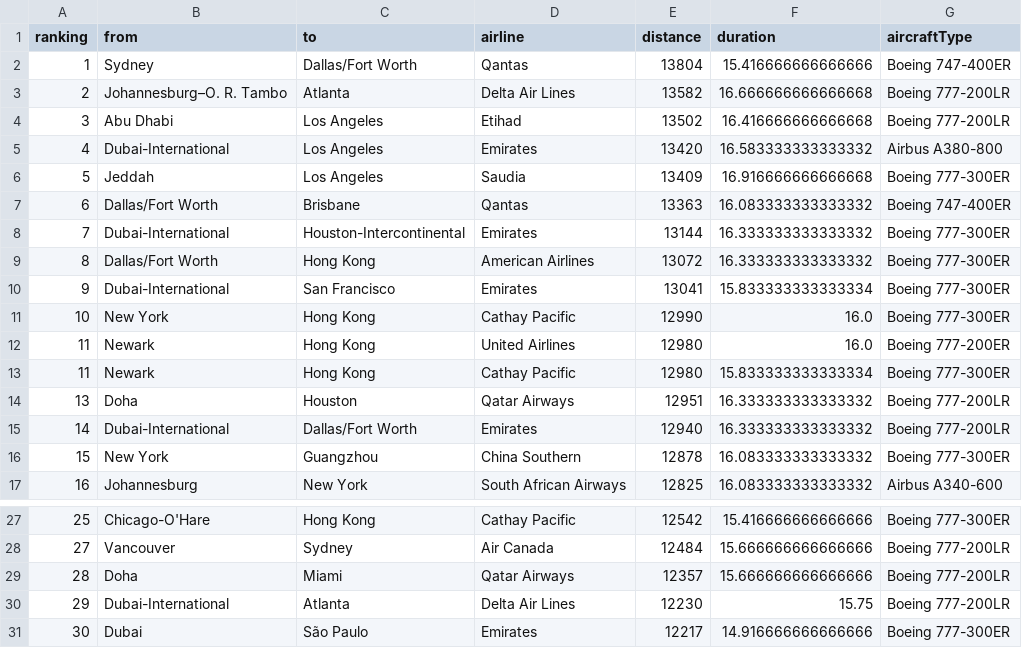
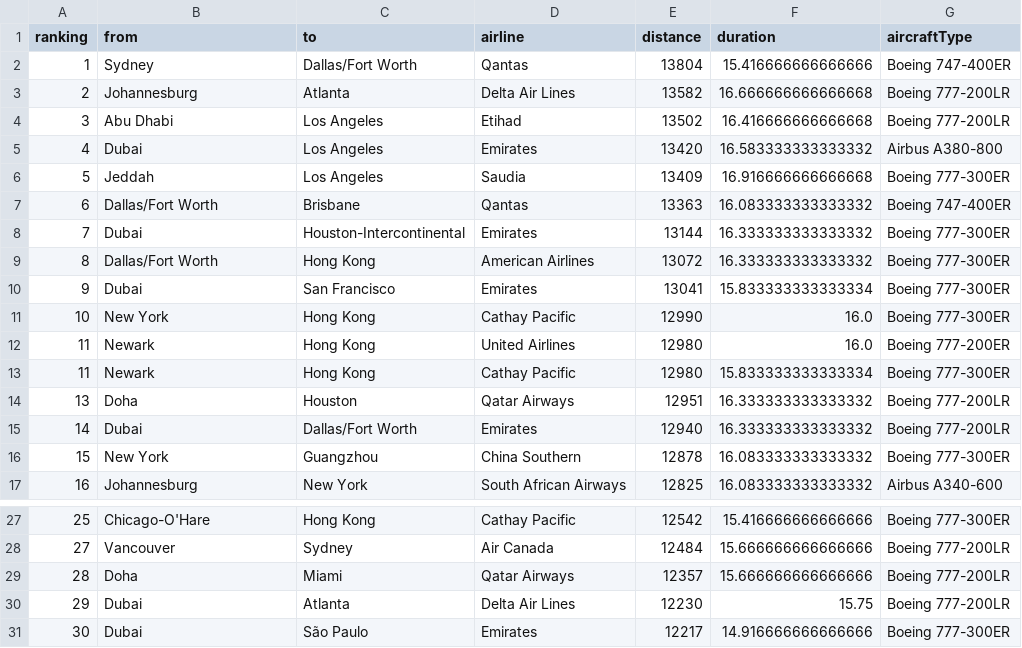
Before and after one commit to dataewan/longestFlights, a CSV file: data/processed/clean_data.csv, drawn as a sheet; only a part is shown, gaps mark what is left out.

```diff
--- a/data/processed/clean_data.csv
+++ b/data/processed/clean_data.csv
@@ -2,10 +2,10 @@ ranking,from,to,airline,distance,duration,aircraftType
 1,Sydney,Dallas/Fort Worth,Qantas,13804,15.416666666666666,Boeing 747-400ER
-2,Johannesburg–O. R. Tambo,Atlanta,Delta Air Lines,13582,16.666666666666668,Boeing 777-200LR
+2,Johannesburg,Atlanta,Delta Air Lines,13582,16.666666666666668,Boeing 777-200LR
 3,Abu Dhabi,Los Angeles,Etihad,13502,16.416666666666668,Boeing 777-200LR
-4,Dubai-International,Los Angeles,Emirates,13420,16.583333333333332,Airbus A380-800
+4,Dubai,Los Angeles,Emirates,13420,16.583333333333332,Airbus A380-800
 5,Jeddah,Los Angeles,Saudia,13409,16.916666666666668,Boeing 777-300ER
 6,Dallas/Fort Worth,Brisbane,Qantas,13363,16.083333333333332,Boeing 747-400ER
-7,Dubai-International,Houston-Intercontinental,Emirates,13144,16.333333333333332,Boeing 777-300ER
+7,Dubai,Houston-Intercontinental,Emirates,13144,16.333333333333332,Boeing 777-300ER
 8,Dallas/Fort Worth,Hong Kong,American Airlines,13072,16.333333333333332,Boeing 777-300ER
-9,Dubai-International,San Francisco,Emirates,13041,15.833333333333334,Boeing 777-300ER
+9,Dubai,San Francisco,Emirates,13041,15.833333333333334,Boeing 777-300ER
 10,New York,Hong Kong,Cathay Pacific,12990,16.0,Boeing 777-300ER
@@ -14,3 +14,3 @@ ranking,from,to,airline,distance,duration,aircraftType
 13,Doha,Houston,Qatar Airways,12951,16.333333333333332,Boeing 777-200LR
-14,Dubai-International,Dallas/Fort Worth,Emirates,12940,16.333333333333332,Boeing 777-200LR
+14,Dubai,Dallas/Fort Worth,Emirates,12940,16.333333333333332,Boeing 777-200LR
 15,New York,Guangzhou,China Southern,12878,16.083333333333332,Boeing 777-300ER
@@ -29,3 +29,3 @@ ranking,from,to,airline,distance,duration,aircraftType
 28,Doha,Miami,Qatar Airways,12357,15.666666666666666,Boeing 777-200LR
-29,Dubai-International,Atlanta,Delta Air Lines,12230,15.75,Boeing 777-200LR
+29,Dubai,Atlanta,Delta Air Lines,12230,15.75,Boeing 777-200LR
 30,Dubai,São Paulo,Emirates,12217,14.916666666666666,Boeing 777-300ER
```
Also changed, not shown: 1 other file.
